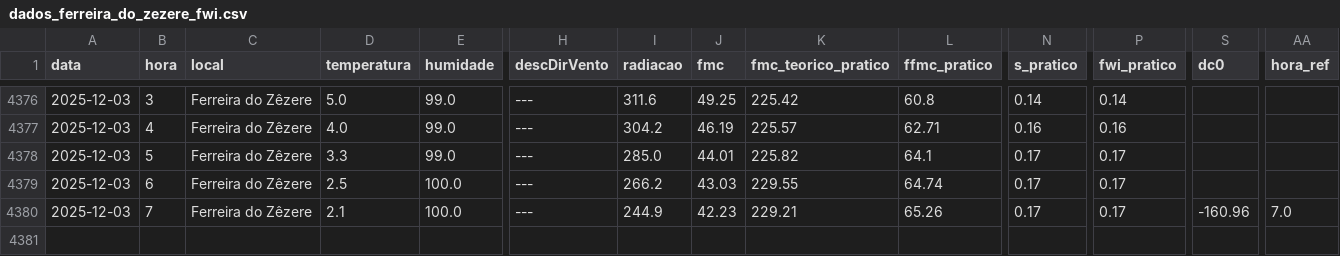
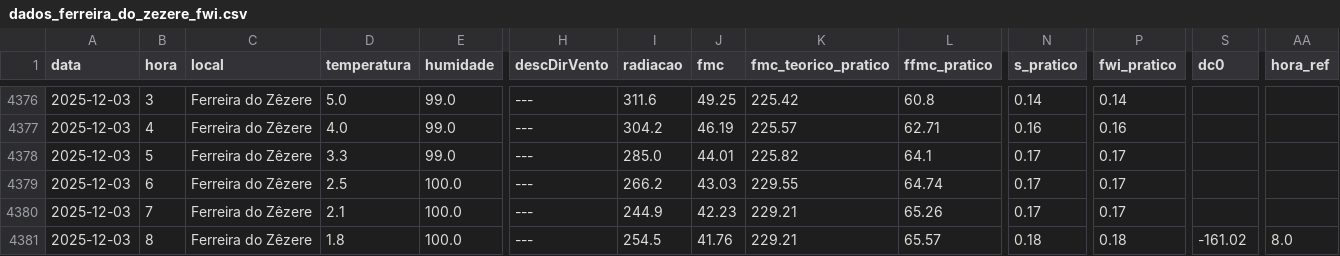
Before and after one commit to 23657/fwi-pipeline-ipt, a CSV file: dados_ferreira_do_zezere_fwi.csv, drawn as a sheet; only a part is shown, gaps mark what is left out; addresses are those after the commit; rows hold the shown columns only; the diff names each change by its address in the sheet, - before the commit and + after, or states it on an @@ line.

```diff
--- a/dados_ferreira_do_zezere_fwi.csv
+++ b/dados_ferreira_do_zezere_fwi.csv
+row 4380: 2025-12-03 | 7 | Ferreira do Zêzere | 2.1 | 100.0 | --- | 244.9 | 42.23 | 229.21 | 65.26 | 0.17 | 0.17
-B4381 (hora): 7
+B4381 (hora): 8
-D4381 (temperatura): 2.1
+D4381 (temperatura): 1.8
-I4381 (radiacao): 244.9
+I4381 (radiacao): 254.5
-J4381 (fmc): 42.23
+J4381 (fmc): 41.76
-L4381 (ffmc_pratico): 65.26
+L4381 (ffmc_pratico): 65.57
-N4381 (s_pratico): 0.17
+N4381 (s_pratico): 0.18
-P4381 (fwi_pratico): 0.17
+P4381 (fwi_pratico): 0.18
-S4381 (dc0): -160.96
+S4381 (dc0): -161.02
-AA4381 (hora_ref): 7.0
+AA4381 (hora_ref): 8.0
```
Also changed, not shown: dados_macao_fwi.csv, dados_oleiros_fwi.csv, 1 other file.
